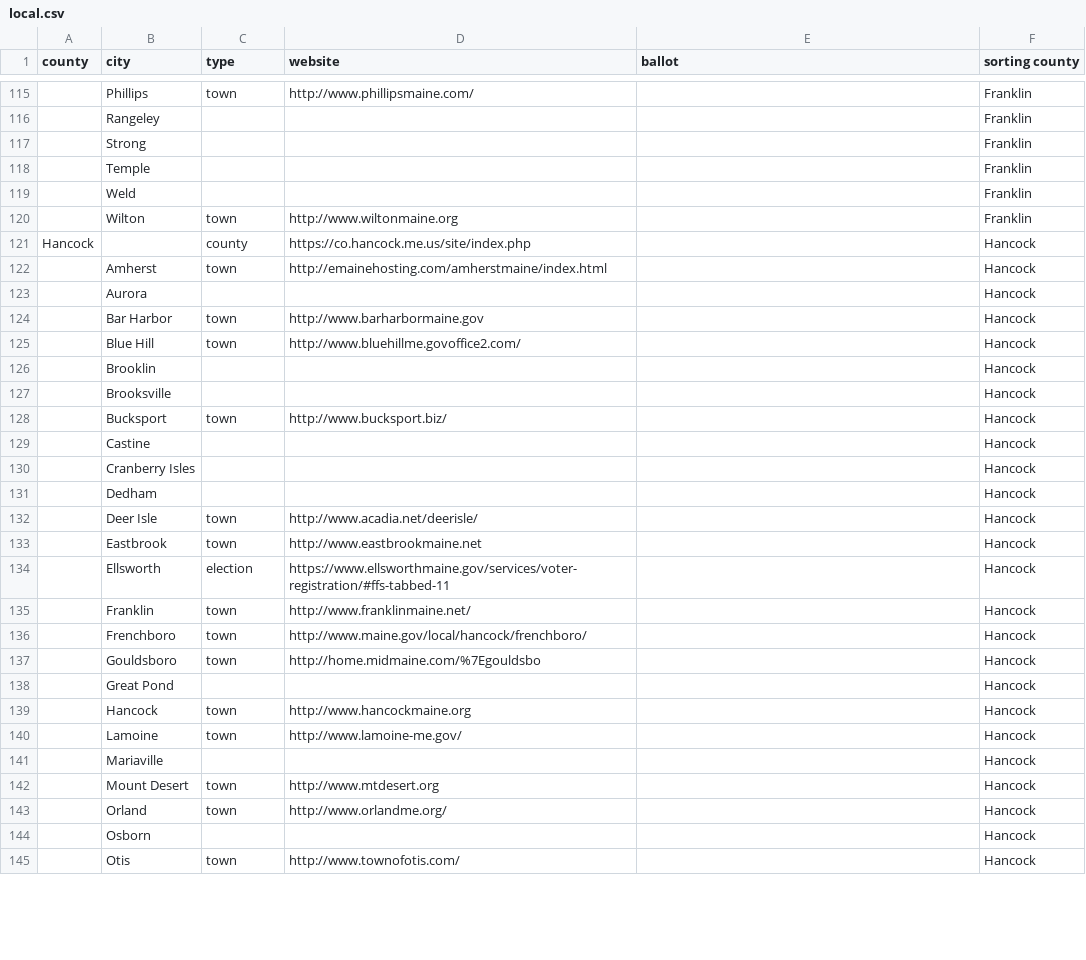
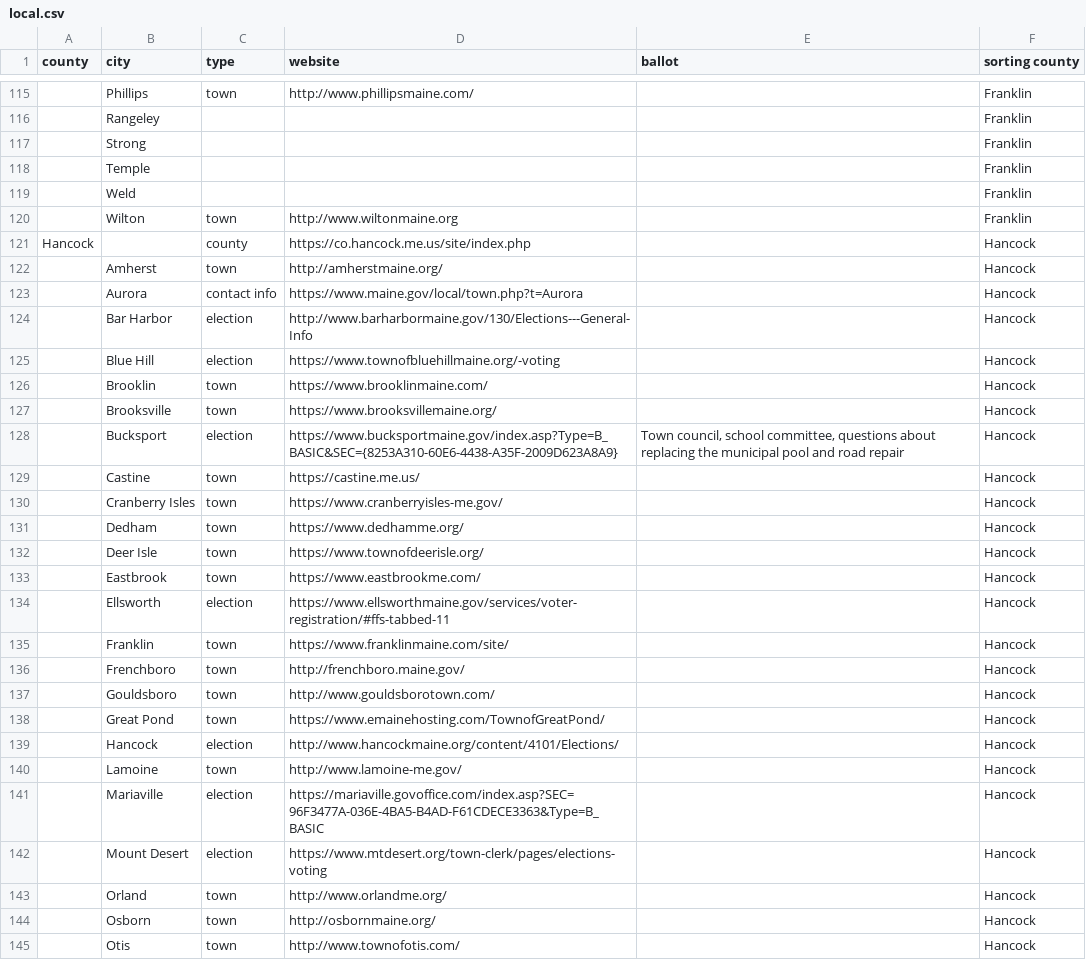
Before and after one commit to OpenMaine/maineballot, a CSV file: _data/local.csv, drawn as a sheet; only a part is shown, gaps mark what is left out; the diff covers the shown part only; the diff names each change by its address in the sheet, - before the commit and + after, or states it on an @@ line.

Commit message:
Updates Hancock County

```diff
--- a/_data/local.csv
+++ b/_data/local.csv
-D122 (website): http://emainehosting.com/amherstmaine/index.html
+D122 (website): http://amherstmaine.org/
-C123 (type): (empty)
+C123 (type): contact info
-D123 (website): (empty)
+D123 (website): https://www.maine.gov/local/town.php?t=Aurora
-C124:C125 (type): town
+C124:C125 (type): election
-D124 (website): http://www.barharbormaine.gov
+D124 (website): http://www.barharbormaine.gov/130/Elections---General-Info
-D125 (website): http://www.bluehillme.govoffice2.com/
+D125 (website): https://www.townofbluehillmaine.org/-voting
-C126:C127 (type): (empty)
+C126:C127 (type): town
-D126 (website): (empty)
+D126 (website): https://www.brooklinmaine.com/
-D127 (website): (empty)
+D127 (website): https://www.brooksvillemaine.org/
-C128 (type): town
+C128 (type): election
-D128 (website): http://www.bucksport.biz/
+D128 (website): https://www.bucksportmaine.gov/index.asp?Type=B_BASIC&SEC={8253A310-60E6-4438-A35F-2009D623A8A9}
-E128 (ballot): (empty)
+E128 (ballot): Town council, school committee, questions about replacing the municipal pool and road repair
-C129:C131 (type): (empty)
+C129:C131 (type): town
-D129 (website): (empty)
+D129 (website): https://castine.me.us/
-D130 (website): (empty)
+D130 (website): https://www.cranberryisles-me.gov/
-D131 (website): (empty)
+D131 (website): https://www.dedhamme.org/
-D132 (website): http://www.acadia.net/deerisle/
+D132 (website): https://www.townofdeerisle.org/
-D133 (website): http://www.eastbrookmaine.net
+D133 (website): https://www.eastbrookme.com/
-D135 (website): http://www.franklinmaine.net/
+D135 (website): https://www.franklinmaine.com/site/
-D136 (website): http://www.maine.gov/local/hancock/frenchboro/
+D136 (website): http://frenchboro.maine.gov/
-D137 (website): http://home.midmaine.com/%7Egouldsbo
+D137 (website): http://www.gouldsborotown.com/
-C138 (type): (empty)
+C138 (type): town
-D138 (website): (empty)
+D138 (website): https://www.emainehosting.com/TownofGreatPond/
-C139 (type): town
+C139 (type): election
-D139 (website): http://www.hancockmaine.org
+D139 (website): http://www.hancockmaine.org/content/4101/Elections/
-C141 (type): (empty)
+C141 (type): election
-D141 (website): (empty)
+D141 (website): https://mariaville.govoffice.com/index.asp?SEC=96F3477A-036E-4BA5-B4AD-F61CDECE3363&Type=B_BASIC
-C142 (type): town
+C142 (type): election
-D142 (website): http://www.mtdesert.org
+D142 (website): https://www.mtdesert.org/town-clerk/pages/elections-voting
-C144 (type): (empty)
+C144 (type): town
-D144 (website): (empty)
+D144 (website): http://osbornmaine.org/
```
Also changed, not shown: 26 edited cells elsewhere in this file.
